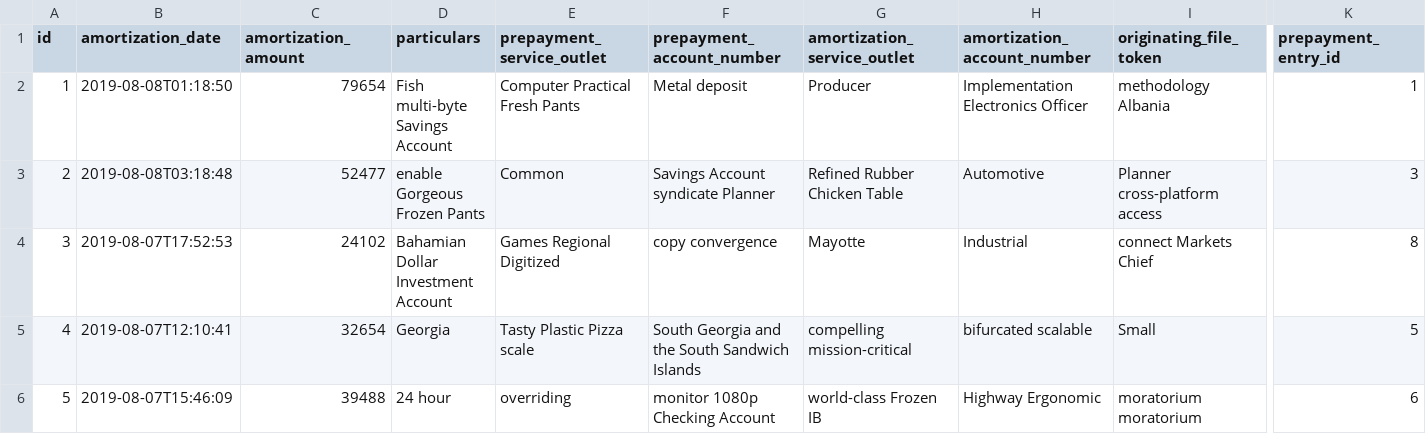
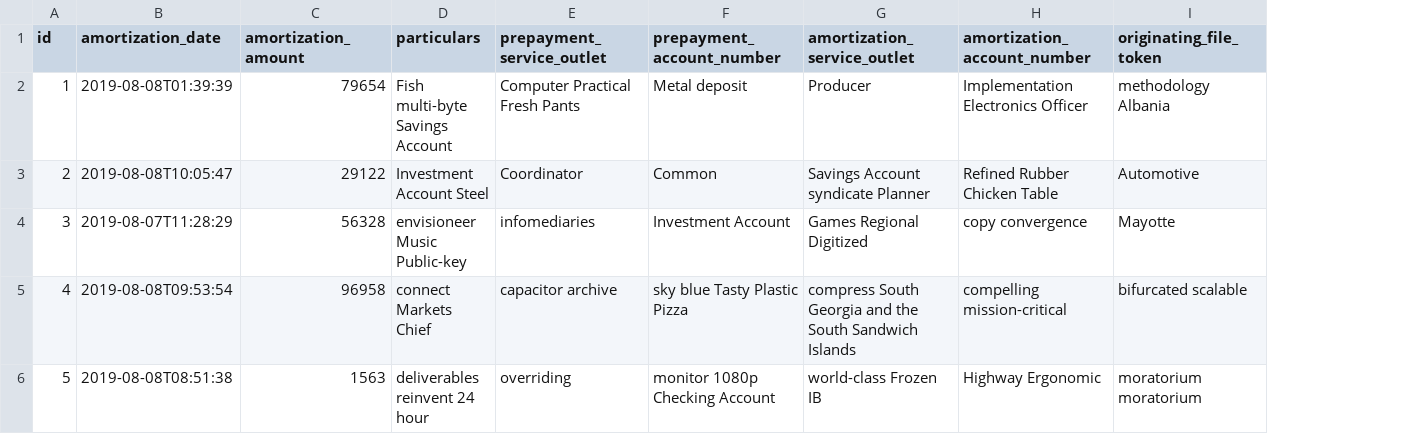
Before and after one commit to prepayments/preps, a CSV file: src/main/resources/config/liquibase/data/amortization_entry.csv, drawn as a sheet; only a part is shown, gaps mark what is left out; the diff covers the shown part only; the diff names each change by its address in the sheet, - before the commit and + after, or states it on an @@ line.

Commit message:
Make prepayment-entry relation with amortization-entry entity a non-requirement

```diff
--- a/src/main/resources/config/liquibase/data/amortization_entry.csv
+++ b/src/main/resources/config/liquibase/data/amortization_entry.csv
-column K (prepayment_entry_id), rows 2-6: 1 | 3 | 8 | 5 | 6
-B2 (amortization_date): 2019-08-08T01:18:50
+B2 (amortization_date): 2019-08-08T01:39:39
-B3 (amortization_date): 2019-08-08T03:18:48
+B3 (amortization_date): 2019-08-08T10:05:47
-C3 (amortization_amount): 52477
+C3 (amortization_amount): 29122
-D3 (particulars): enable Gorgeous Frozen Pants
+D3 (particulars): Investment Account Steel
-E3 (prepayment_service_outlet): Common
+E3 (prepayment_service_outlet): Coordinator
-F3 (prepayment_account_number): Savings Account syndicate Planner
+F3 (prepayment_account_number): Common
-G3 (amortization_service_outlet): Refined Rubber Chicken Table
+G3 (amortization_service_outlet): Savings Account syndicate Planner
-H3 (amortization_account_number): Automotive
+H3 (amortization_account_number): Refined Rubber Chicken Table
-I3 (originating_file_token): Planner cross-platform access
+I3 (originating_file_token): Automotive
-B4 (amortization_date): 2019-08-07T17:52:53
+B4 (amortization_date): 2019-08-07T11:28:29
-C4 (amortization_amount): 24102
+C4 (amortization_amount): 56328
-D4 (particulars): Bahamian Dollar Investment Account
+D4 (particulars): envisioneer Music Public-key
-E4 (prepayment_service_outlet): Games Regional Digitized
+E4 (prepayment_service_outlet): infomediaries
-F4 (prepayment_account_number): copy convergence
+F4 (prepayment_account_number): Investment Account
-G4 (amortization_service_outlet): Mayotte
+G4 (amortization_service_outlet): Games Regional Digitized
-H4 (amortization_account_number): Industrial
+H4 (amortization_account_number): copy convergence
-I4 (originating_file_token): connect Markets Chief
+I4 (originating_file_token): Mayotte
-B5 (amortization_date): 2019-08-07T12:10:41
+B5 (amortization_date): 2019-08-08T09:53:54
-C5 (amortization_amount): 32654
+C5 (amortization_amount): 96958
-D5 (particulars): Georgia
+D5 (particulars): connect Markets Chief
-E5 (prepayment_service_outlet): Tasty Plastic Pizza scale
+E5 (prepayment_service_outlet): capacitor archive
-F5 (prepayment_account_number): South Georgia and the South Sandwich Islands
+F5 (prepayment_account_number): sky blue Tasty Plastic Pizza
-G5 (amortization_service_outlet): compelling mission-critical
+G5 (amortization_service_outlet): compress South Georgia and the South Sandwich Islands
-H5 (amortization_account_number): bifurcated scalable
+H5 (amortization_account_number): compelling mission-critical
-I5 (originating_file_token): Small
+I5 (originating_file_token): bifurcated scalable
-B6 (amortization_date): 2019-08-07T15:46:09
+B6 (amortization_date): 2019-08-08T08:51:38
-C6 (amortization_amount): 39488
+C6 (amortization_amount): 1563
-D6 (particulars): 24 hour
+D6 (particulars): deliverables reinvent 24 hour
```
Also changed, not shown: 46 edited cells elsewhere in this file, 8 other files.
